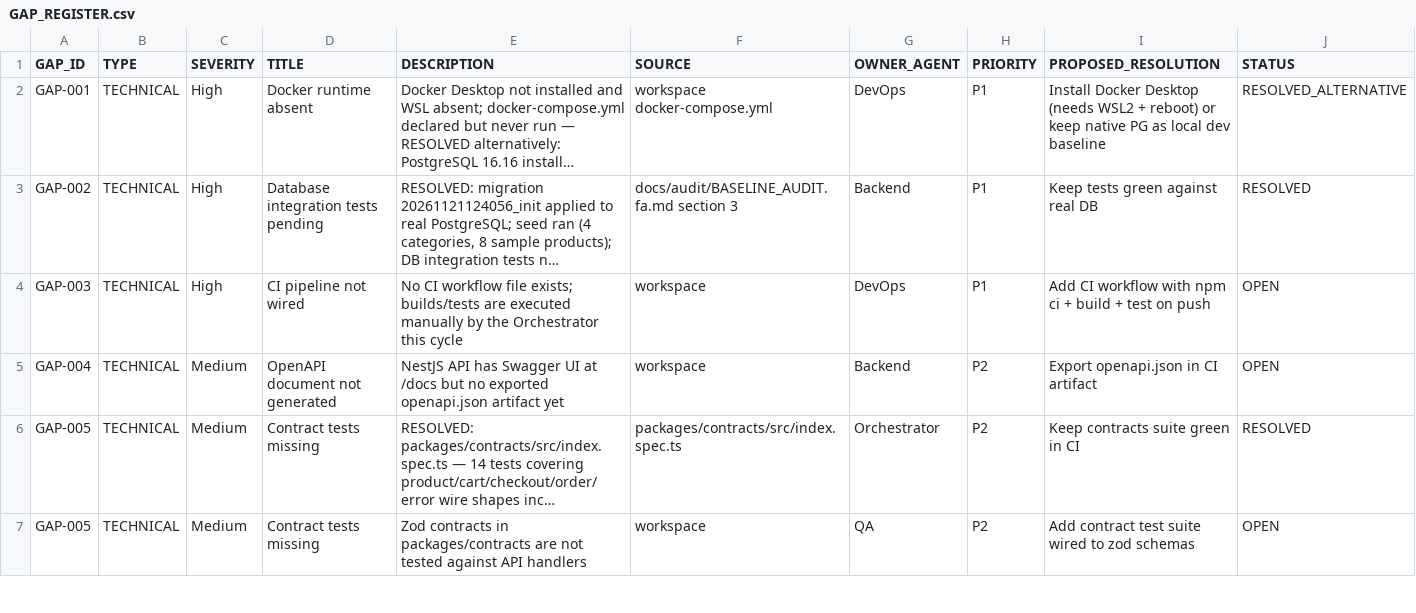
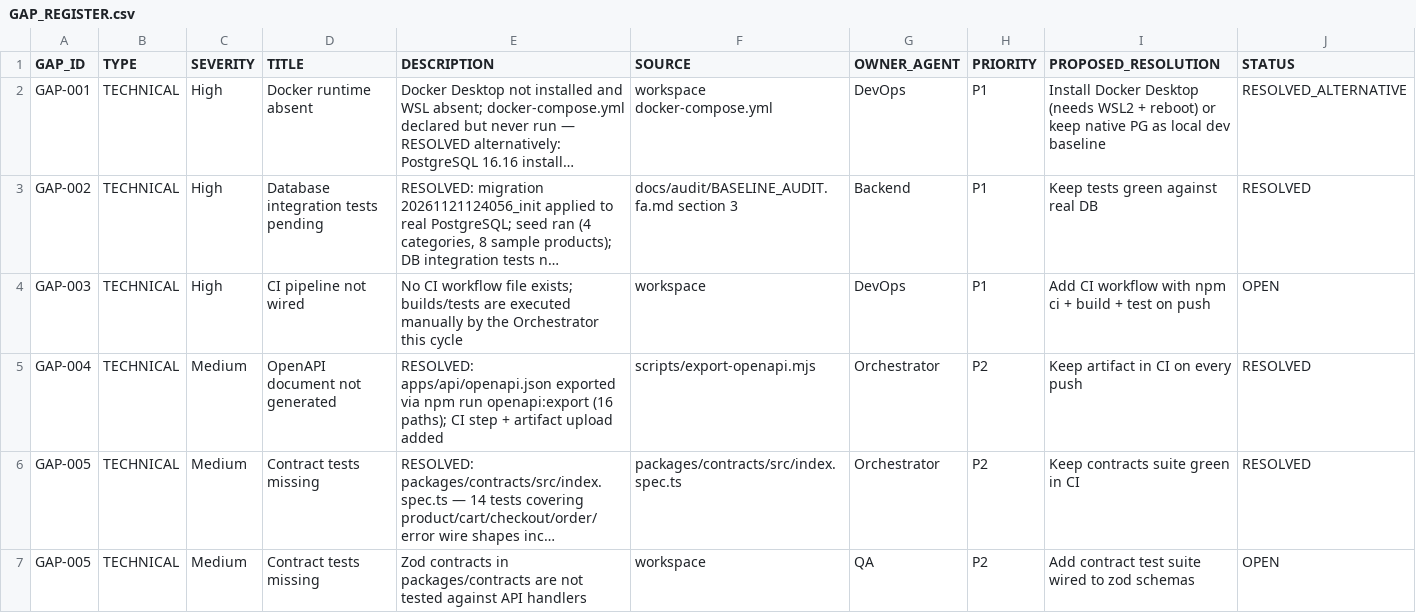
Before and after one commit to rezamovaheddi/brand-commerce, a CSV file: docs/audit/GAP_REGISTER.csv, drawn as a sheet; only a part is shown; long unchanged cells end in …; the diff names each change by its address in the sheet, - before the commit and + after, or states it on an @@ line.

Commit message:
feat(P3): sandbox payment adapter — HMAC webhook, idempotency, refunds + about page
- packages/database: Payment model + migration add_payments; OrderStatus widened to full P3 set (widen_order_status)
- packages/contracts: Payment/PayOrderResponse/SandboxCallback schemas (isSandbox literal true); OrderStatus widened
- apps/api: payments module — pay (DRAFT→AWAITING_PAYMENT, idempotency-key), callback (real HMAC-SHA256 + timingSafeEqual, 401 fa), refund (SUCCEEDED→REFUNDED + PAID→REFUNDED), sandbox-confirm (gated by PAYMENT_SANDBOX_MODE, 404 in prod); orders.transition() domain-guarded; 9 new e2e (42 total)
- apps/storefront: sandbox payment section on order page (pay → gateway simulator → refund, all SANDBOX-labeled), status badges widened, /about content page, nav درباره ما activated
- infra: openapi:export script (GAP-004 resolved, 16 paths), CI artifact upload, DEC-011 sandbox decision
- evidence: full sandbox lifecycle verified live on PostgreSQL (401 wrong-signature → confirm → PAID → REFUNDED) and via real UI (badge پرداخت‌شده SANDBOX); screenshots ui-order-*.png

```diff
--- a/docs/audit/GAP_REGISTER.csv
+++ b/docs/audit/GAP_REGISTER.csv
-E5 (DESCRIPTION): NestJS API has Swagger UI at /docs but no exported openapi.json artifact yet
+E5 (DESCRIPTION): RESOLVED: apps/api/openapi.json exported via npm run openapi:export (16 paths); CI step + artifact upload added
-F5 (SOURCE): workspace
+F5 (SOURCE): scripts/export-openapi.mjs
-G5 (OWNER_AGENT): Backend
+G5 (OWNER_AGENT): Orchestrator
-I5 (PROPOSED_RESOLUTION): Export openapi.json in CI artifact
+I5 (PROPOSED_RESOLUTION): Keep artifact in CI on every push
-J5 (STATUS): OPEN
+J5 (STATUS): RESOLVED
```
Also changed, not shown: 27 other files.
